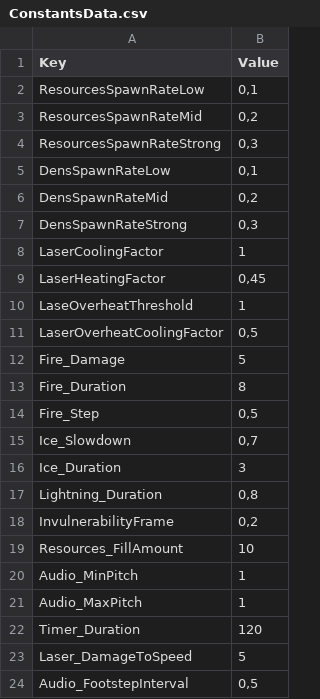
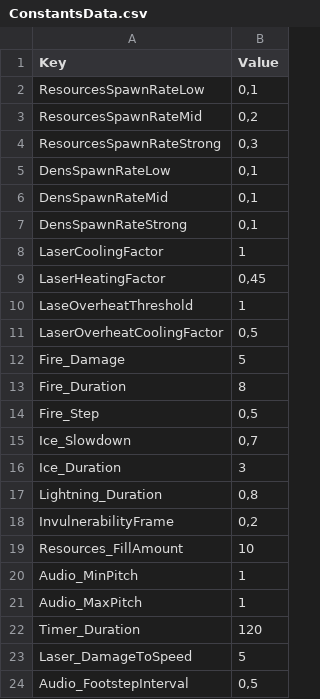
Before and after one commit to XavierClavel/SpaceSurvivorOrbital, a CSV file: Assets/Data/ConstantsData.csv, drawn as a sheet.

```diff
--- a/Assets/Data/ConstantsData.csv
+++ b/Assets/Data/ConstantsData.csv
@@ -5,4 +5,4 @@ ResourcesSpawnRateStrong;0,3
 DensSpawnRateLow;0,1
-DensSpawnRateMid;0,2
-DensSpawnRateStrong;0,3
+DensSpawnRateMid;0,1
+DensSpawnRateStrong;0,1
 LaserCoolingFactor;1
```
Also changed, not shown: Assets/Data/ObjectData.csv, Assets/Data/SpawnData.csv, 3 other files.
